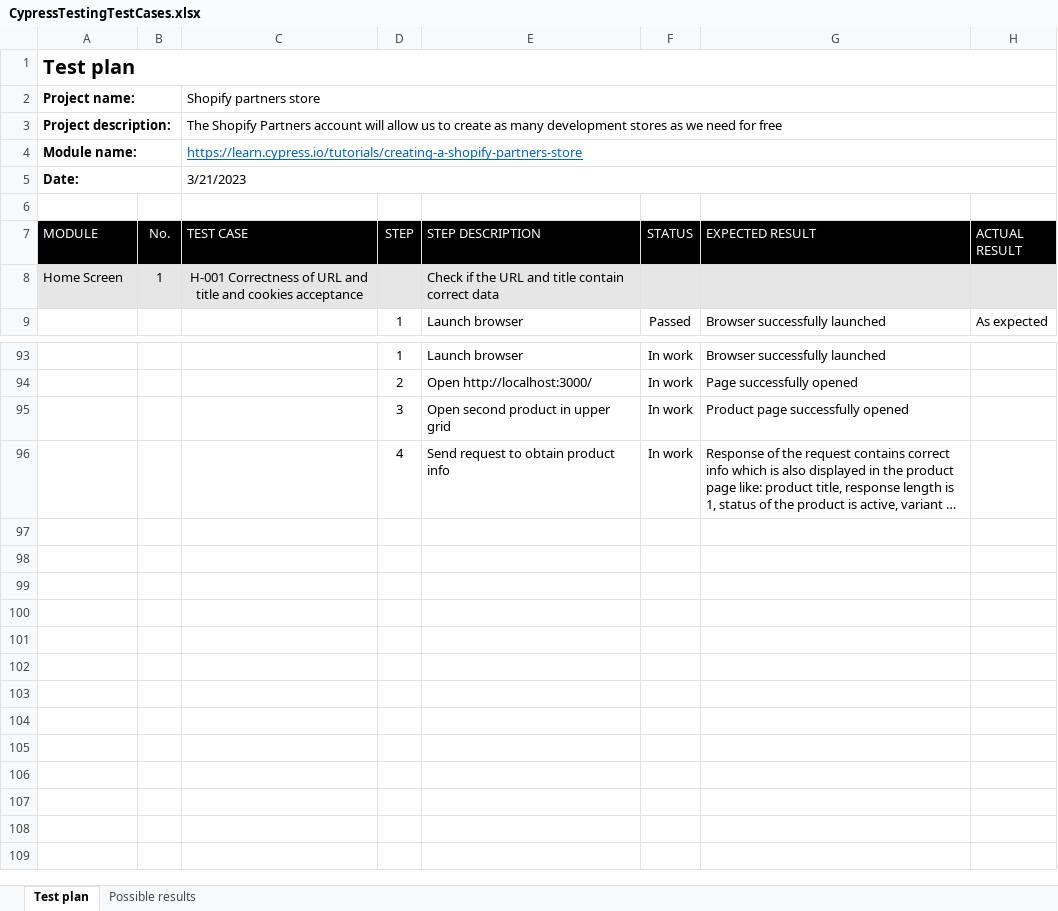
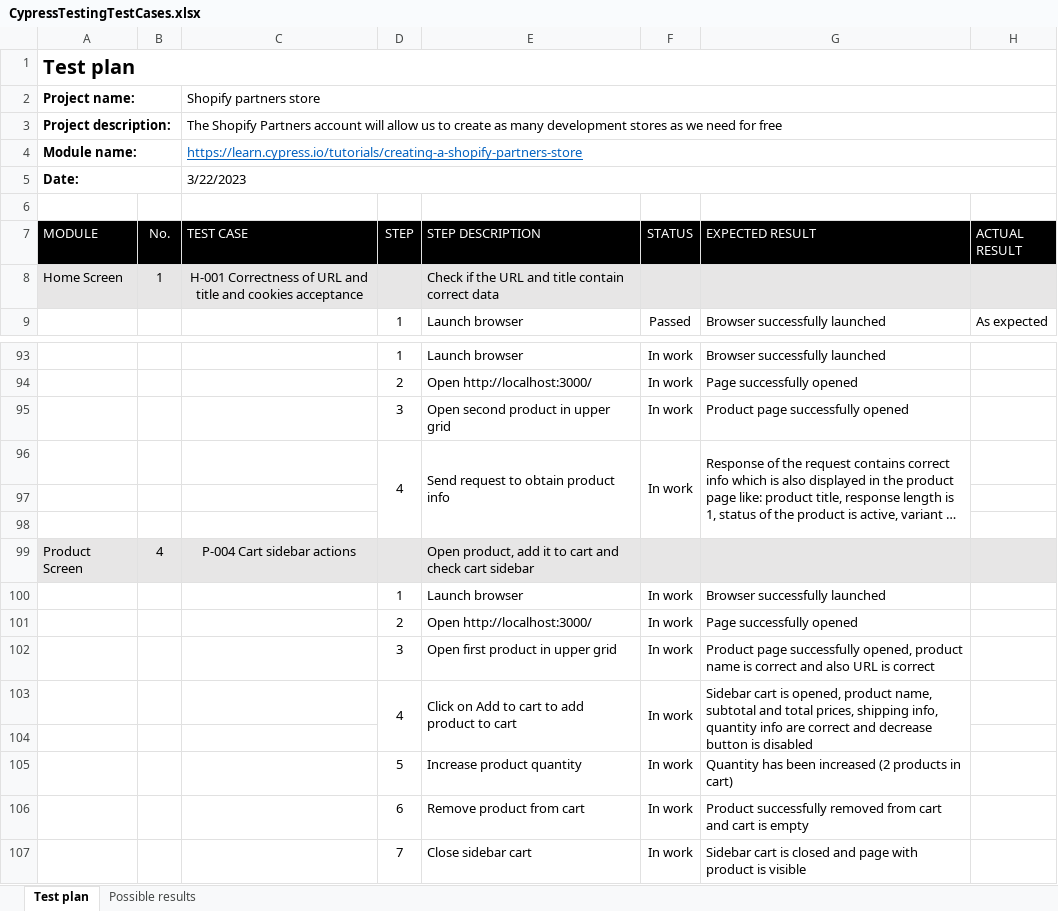
Before and after one commit to AdrianBoros1409/Shopify-Cypress-Test, an Excel workbook: CypressTestingTestCases.xlsx, sheet Test plan, drawn as a sheet; only a part is shown, gaps mark what is left out; long unchanged cells end in …; values as stored, in another font and other column widths than the file's, no borders; conditional formats not drawn; the diff names each change by its address in the sheet, - before the commit and + after, or states it on an @@ line.

Commit message:
product page test case 4 done

```diff
--- a/CypressTestingTestCases.xlsx (sheet Test plan)
+++ b/CypressTestingTestCases.xlsx (sheet Test plan)
-C5 (TEST CASE): 3/21/2023
+C5 (TEST CASE): 3/22/2023
+D96:D98 merged
+E96:E98 merged
+F96:F98 merged
+G96:G98 merged
+row 97: (empty)
+row 98: (empty)
+row 99: Product Screen | 4 | P-004 Cart sidebar actions |  | Open product, add it to cart and check cart sidebar
+row 100:  |  |  | 1 | Launch browser | In work | Browser successfully launched
+row 101:  |  |  | 2 | Open http://localhost:3000/ | In work | Page successfully opened
+row 102:  |  |  | 3 | Open first product in upper grid | In work | Product page successfully opened, product name is correct and also URL is correct
+row 103:  |  |  | 4 | Click on Add to cart to add product to cart | In work | Sidebar cart is opened, product name, subtotal and total prices, shipping info, quantity info are correct and decrease button is disabled
+row 104: (empty)
+row 105:  |  |  | 5 | Increase product quantity | In work | Quantity has been increased (2 products in cart)
+row 106:  |  |  | 6 | Remove product from cart | In work | Product successfully removed from cart and cart is empty
+row 107:  |  |  | 7 | Close sidebar cart | In work | Sidebar cart is closed and page with product is visible
```
Also changed, not shown: 3 other files.
